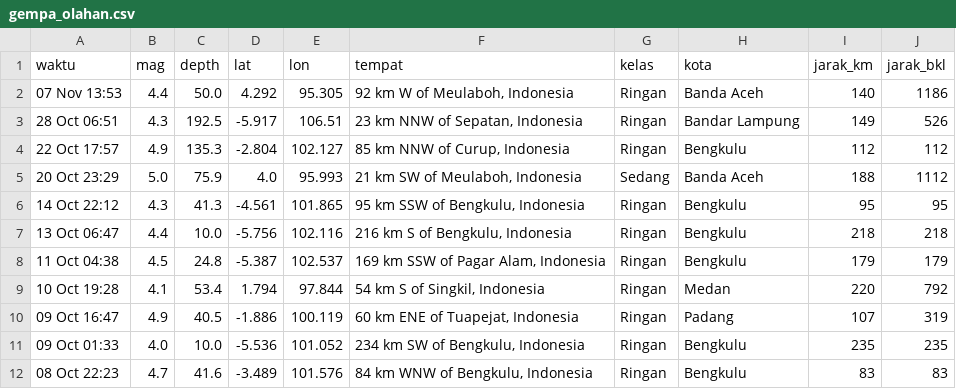
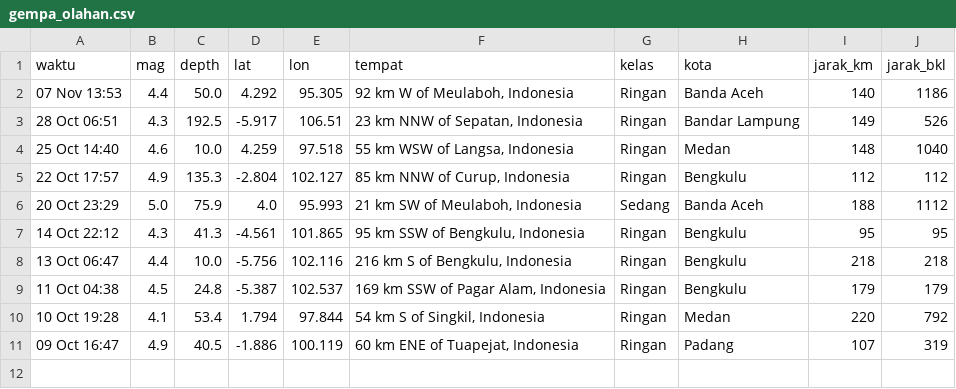
Before and after one commit to krbara/studi-kasus-gis-gempa, a CSV file: docs/gempa_olahan.csv, drawn as a sheet.

```diff
--- a/docs/gempa_olahan.csv
+++ b/docs/gempa_olahan.csv
@@ -3,2 +3,3 @@ waktu,mag,depth,lat,lon,tempat,kelas,kota,jarak_km,jarak_bkl
 28 Oct 06:51,4.3,192.5,-5.917,106.51,"23 km NNW of Sepatan, Indonesia",Ringan,Bandar Lampung,149,526
+25 Oct 14:40,4.6,10.0,4.259,97.518,"55 km WSW of Langsa, Indonesia",Ringan,Medan,148,1040
 22 Oct 17:57,4.9,135.3,-2.804,102.127,"85 km NNW of Curup, Indonesia",Ringan,Bengkulu,112,112
@@ -10,3 +11 @@ waktu,mag,depth,lat,lon,tempat,kelas,kota,jarak_km,jarak_bkl
 09 Oct 16:47,4.9,40.5,-1.886,100.119,"60 km ENE of Tuapejat, Indonesia",Ringan,Padang,107,319
-09 Oct 01:33,4.0,10.0,-5.536,101.052,"234 km SW of Bengkulu, Indonesia",Ringan,Bengkulu,235,235
-08 Oct 22:23,4.7,41.6,-3.489,101.576,"84 km WNW of Bengkulu, Indonesia",Ringan,Bengkulu,83,83
```
Also changed, not shown: 1 other file.
